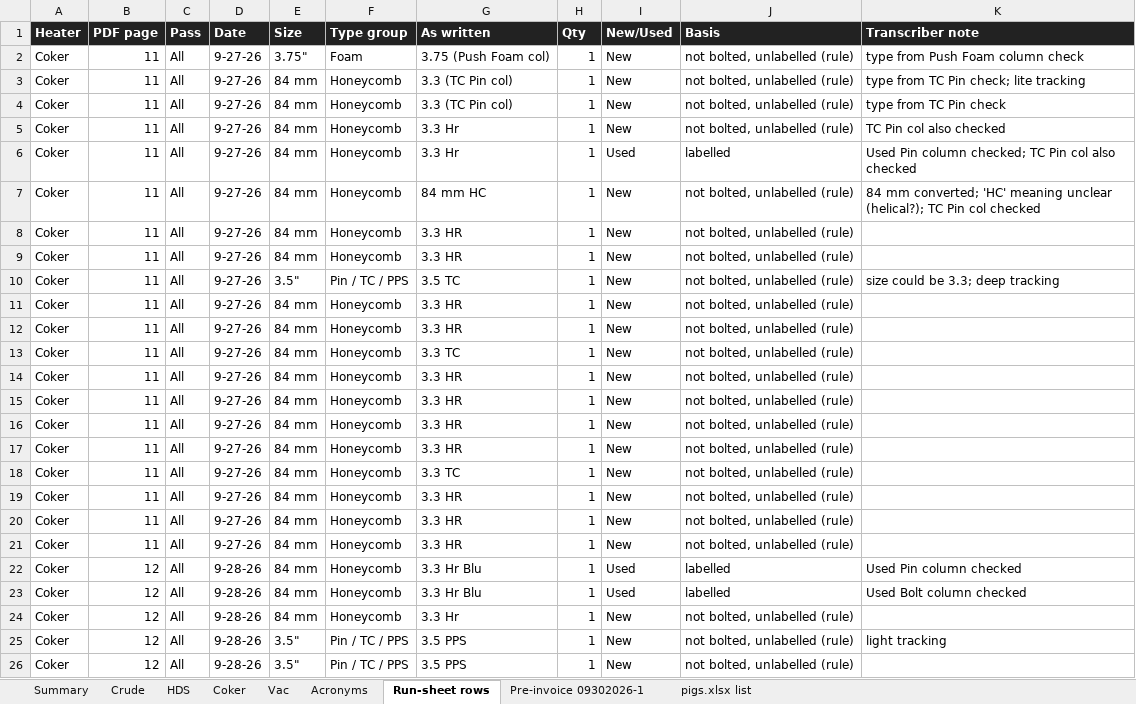
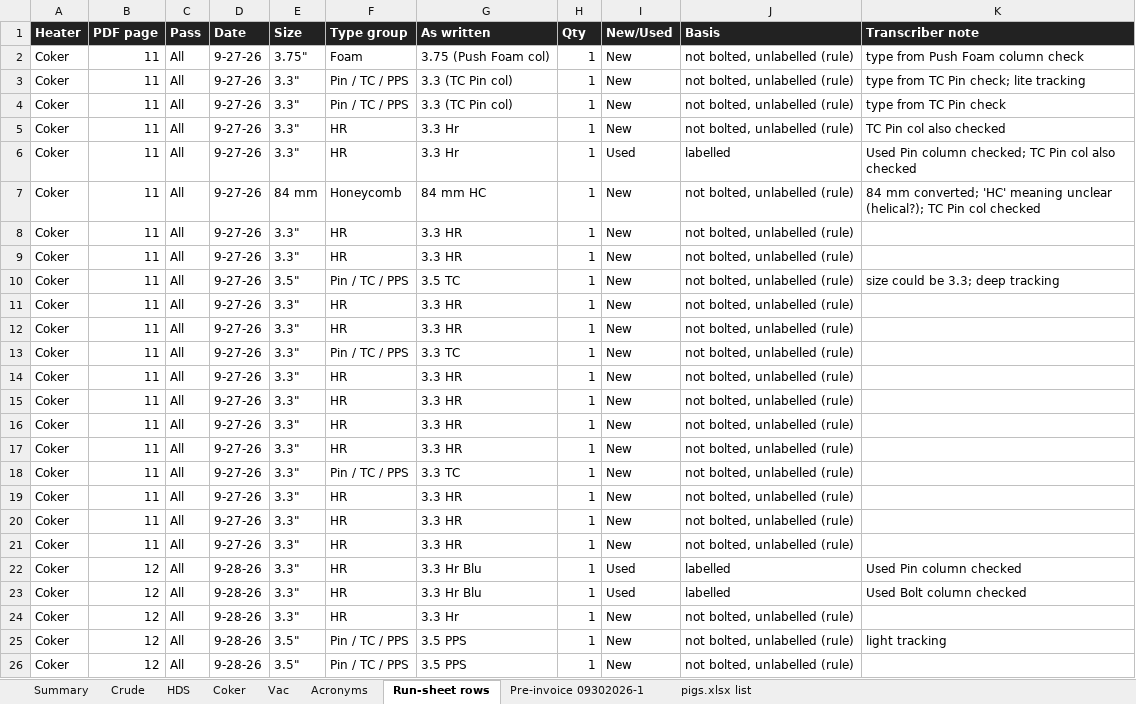
Before and after one commit to TheSkinz/obsidian-work, an Excel workbook: 02-facilities/Cenovus/Lima-OH/USA26046-pig-counts.xlsx, sheet Run-sheet rows, drawn as a sheet; only a part is shown; values as stored, in another font and other column widths than the file's, no borders; the diff covers the shown part only; the diff names each change by its address in the sheet, - before the commit and + after, or states it on an @@ line.

```diff
--- a/02-facilities/Cenovus/Lima-OH/USA26046-pig-counts.xlsx (sheet Run-sheet rows)
+++ b/02-facilities/Cenovus/Lima-OH/USA26046-pig-counts.xlsx (sheet Run-sheet rows)
-E3:E6 (Size): 84 mm
+E3:E6 (Size): 3.3"
-F3:F4 (Type group): Honeycomb
+F3:F4 (Type group): Pin / TC / PPS
-F5:F6 (Type group): Honeycomb
+F5:F6 (Type group): HR
-E8:E9 (Size): 84 mm
+E8:E9 (Size): 3.3"
-F8:F9 (Type group): Honeycomb
+F8:F9 (Type group): HR
-E11:E24 (Size): 84 mm
+E11:E24 (Size): 3.3"
-F11:F12 (Type group): Honeycomb
+F11:F12 (Type group): HR
-F13 (Type group): Honeycomb
+F13 (Type group): Pin / TC / PPS
-F14:F17 (Type group): Honeycomb
+F14:F17 (Type group): HR
-F18 (Type group): Honeycomb
+F18 (Type group): Pin / TC / PPS
-F19:F24 (Type group): Honeycomb
+F19:F24 (Type group): HR
```
Also changed, not shown: 20 edited cells elsewhere in this sheet, sheet Coker, sheet HDS, sheet Crude, sheet Vac, sheet Summary.
